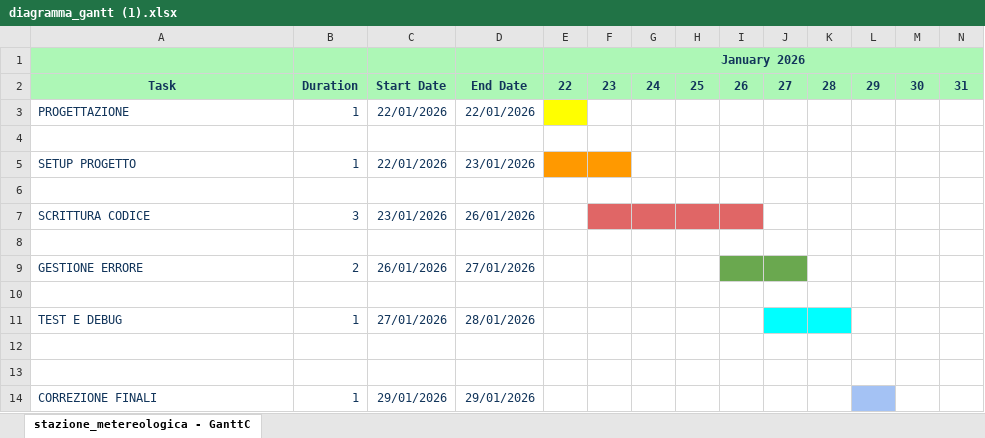
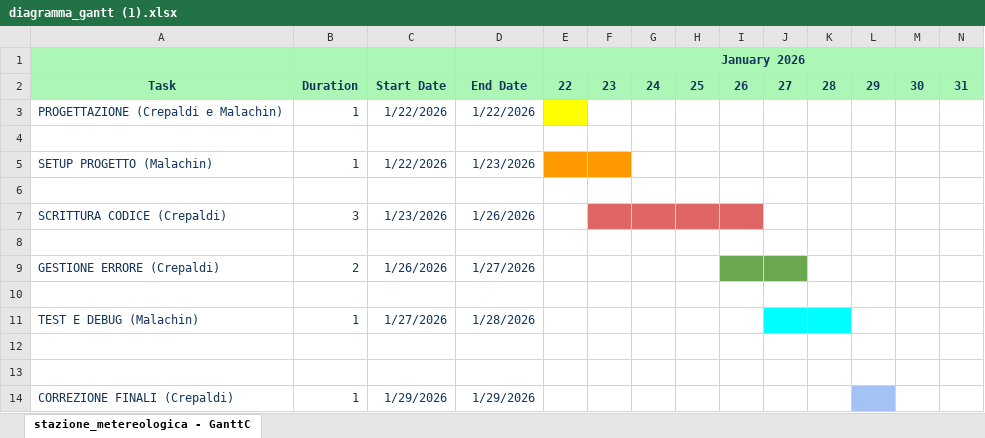
Before and after one commit to crepaldimattia/PROGETTO-NAVE-CROCIERA-2, an Excel workbook: diagramma_gantt (1).xlsx, sheet stazione_metereologica - GanttC, drawn as a sheet; values as stored, in another font and other column widths than the file's, no borders; charts and pictures not drawn; the diff names each change by its address in the sheet, - before the commit and + after, or states it on an @@ line.

Commit message:
Add files via upload

```diff
--- a/diagramma_gantt (1).xlsx (sheet stazione_metereologica - GanttC)
+++ b/diagramma_gantt (1).xlsx (sheet stazione_metereologica - GanttC)
-A3: PROGETTAZIONE
+A3: PROGETTAZIONE (Crepaldi e Malachin)
-C3: 22/01/2026
+C3: 1/22/2026
-D3: 22/01/2026
+D3: 1/22/2026
-A5: SETUP PROGETTO
+A5: SETUP PROGETTO (Malachin)
-C5: 22/01/2026
+C5: 1/22/2026
-D5: 23/01/2026
+D5: 1/23/2026
-A7: SCRITTURA CODICE
+A7: SCRITTURA CODICE (Crepaldi)
-C7: 23/01/2026
+C7: 1/23/2026
-D7: 26/01/2026
+D7: 1/26/2026
-A9: GESTIONE ERRORE
+A9: GESTIONE ERRORE (Crepaldi)
-C9: 26/01/2026
+C9: 1/26/2026
-D9: 27/01/2026
+D9: 1/27/2026
-A11: TEST E DEBUG
+A11: TEST E DEBUG (Malachin)
-C11: 27/01/2026
+C11: 1/27/2026
-D11: 28/01/2026
+D11: 1/28/2026
-A14: CORREZIONE FINALI
+A14: CORREZIONE FINALI (Crepaldi)
-C14: 29/01/2026
+C14: 1/29/2026
-D14: 29/01/2026
+D14: 1/29/2026
```
Also changed, not shown: charts or pictures.
